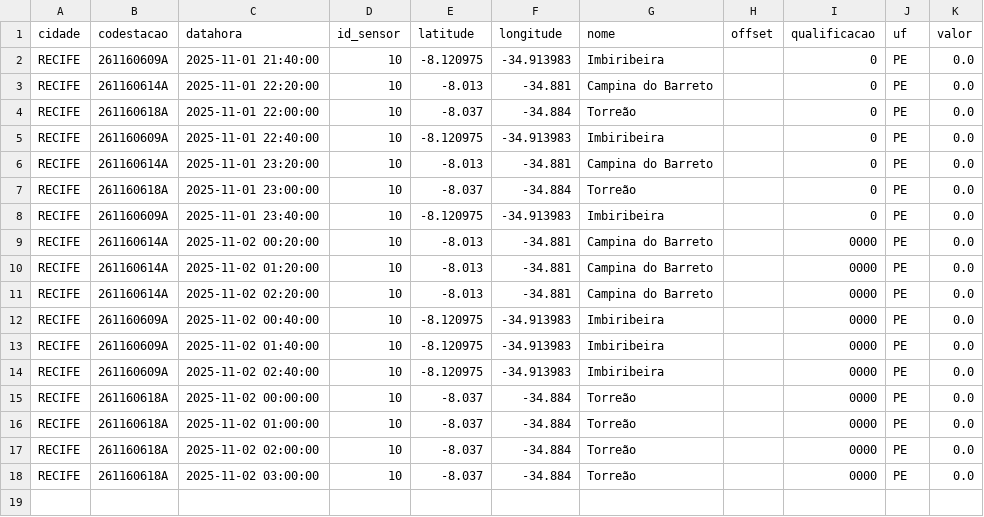
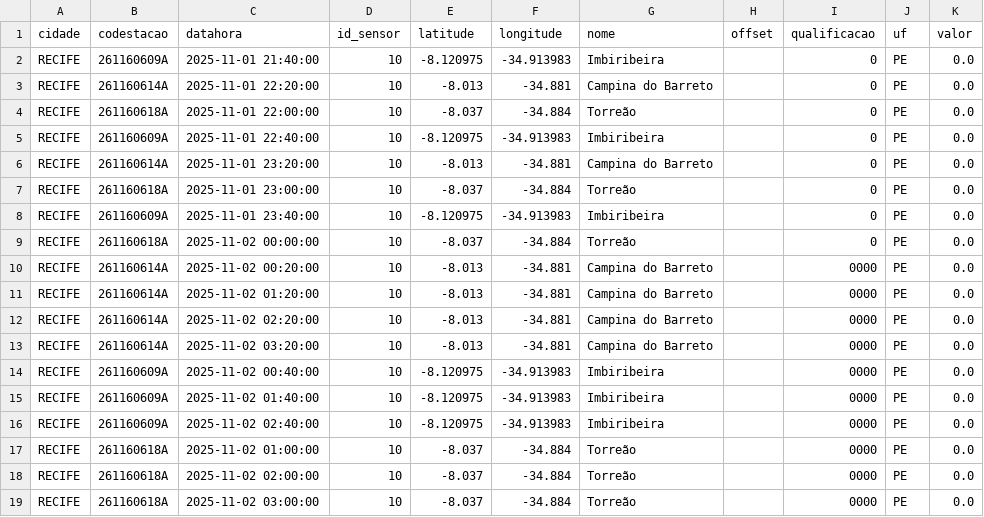
Before and after one commit to RafaellaB/Diagramas-de-risco-din-mico_01, a CSV file: chuva_recife_2025-11-02.csv, drawn as a sheet.

```diff
--- a/chuva_recife_2025-11-02.csv
+++ b/chuva_recife_2025-11-02.csv
@@ -8,2 +8,3 @@ RECIFE,261160618A,2025-11-01 23:00:00,10,-8.037,-34.884,Torreão,,0,PE,0.0
 RECIFE,261160609A,2025-11-01 23:40:00,10,-8.120975,-34.913983,Imbiribeira,,0,PE,0.0
+RECIFE,261160618A,2025-11-02 00:00:00,10,-8.037,-34.884,Torreão,,0,PE,0.0
 RECIFE,261160614A,2025-11-02 00:20:00,10,-8.013,-34.881,Campina do Barreto,,0000,PE,0.0
@@ -11,2 +12,3 @@ RECIFE,261160614A,2025-11-02 01:20:00,10,-8.013,-34.881,Campina do Barreto,,0000
 RECIFE,261160614A,2025-11-02 02:20:00,10,-8.013,-34.881,Campina do Barreto,,0000,PE,0.0
+RECIFE,261160614A,2025-11-02 03:20:00,10,-8.013,-34.881,Campina do Barreto,,0000,PE,0.0
 RECIFE,261160609A,2025-11-02 00:40:00,10,-8.120975,-34.913983,Imbiribeira,,0000,PE,0.0
@@ -14,3 +16,2 @@ RECIFE,261160609A,2025-11-02 01:40:00,10,-8.120975,-34.913983,Imbiribeira,,0000,
 RECIFE,261160609A,2025-11-02 02:40:00,10,-8.120975,-34.913983,Imbiribeira,,0000,PE,0.0
-RECIFE,261160618A,2025-11-02 00:00:00,10,-8.037,-34.884,Torreão,,0000,PE,0.0
 RECIFE,261160618A,2025-11-02 01:00:00,10,-8.037,-34.884,Torreão,,0000,PE,0.0
```
